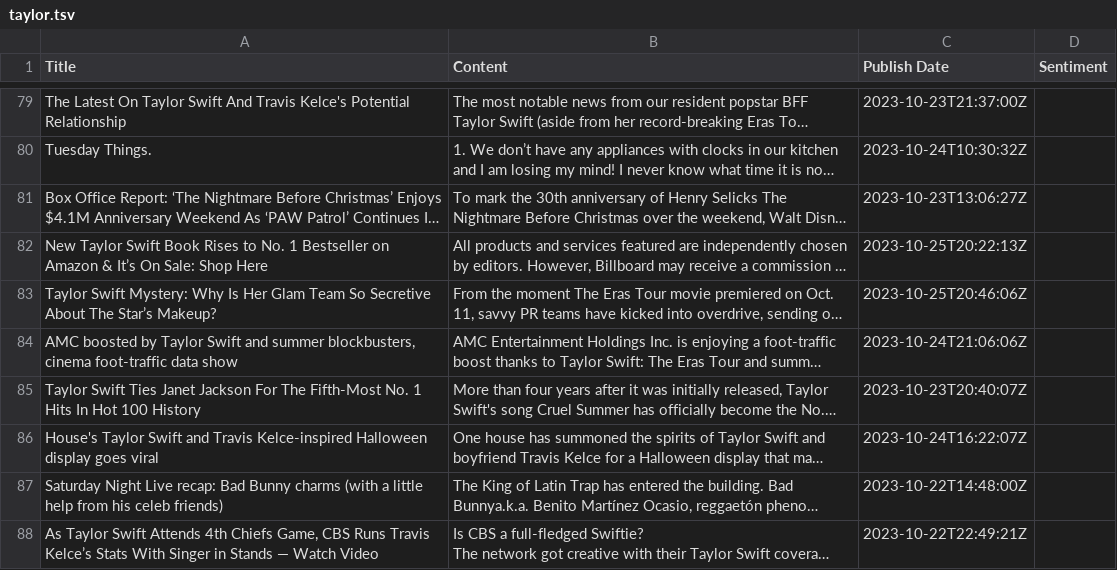
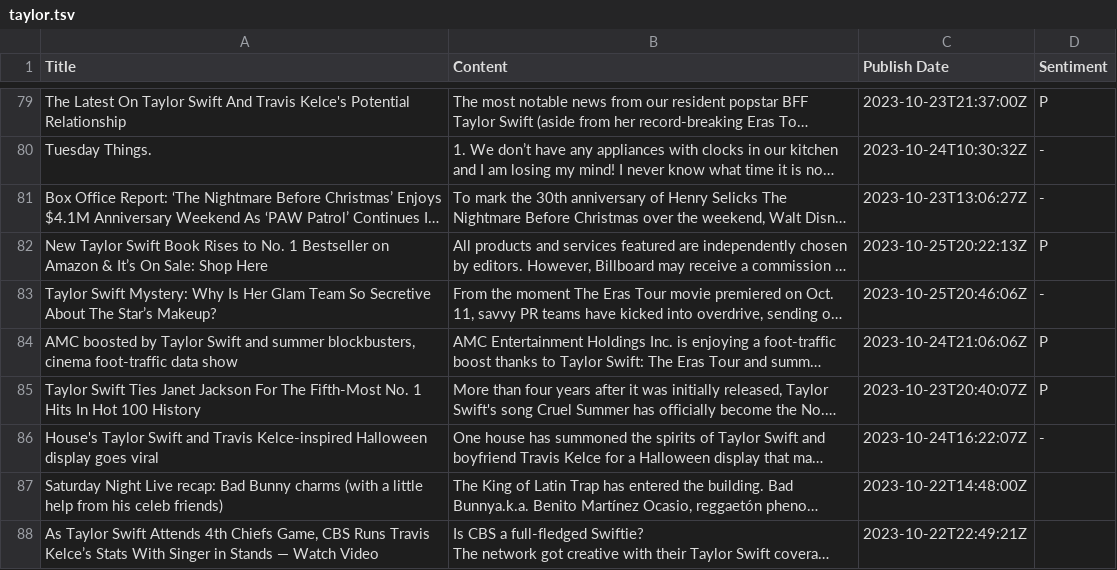
Before and after one commit to siomur/Taylor-Swift-in-the-Media, a TSV file: taylor.tsv, drawn as a sheet; only a part is shown, gaps mark what is left out; long unchanged cells end in …; the diff covers the shown part only; the diff names each change by its address in the sheet, - before the commit and + after, or states it on an @@ line.

```diff
--- a/taylor.tsv
+++ b/taylor.tsv
-D79 (Sentiment): (empty)
+D79 (Sentiment): P
-D80:D81 (Sentiment): (empty)
+D80:D81 (Sentiment): -
-D82 (Sentiment): (empty)
+D82 (Sentiment): P
-D83 (Sentiment): (empty)
+D83 (Sentiment): -
-D84:D85 (Sentiment): (empty)
+D84:D85 (Sentiment): P
-D86 (Sentiment): (empty)
+D86 (Sentiment): -
```
Also changed, not shown: 27 edited cells elsewhere in this file.
